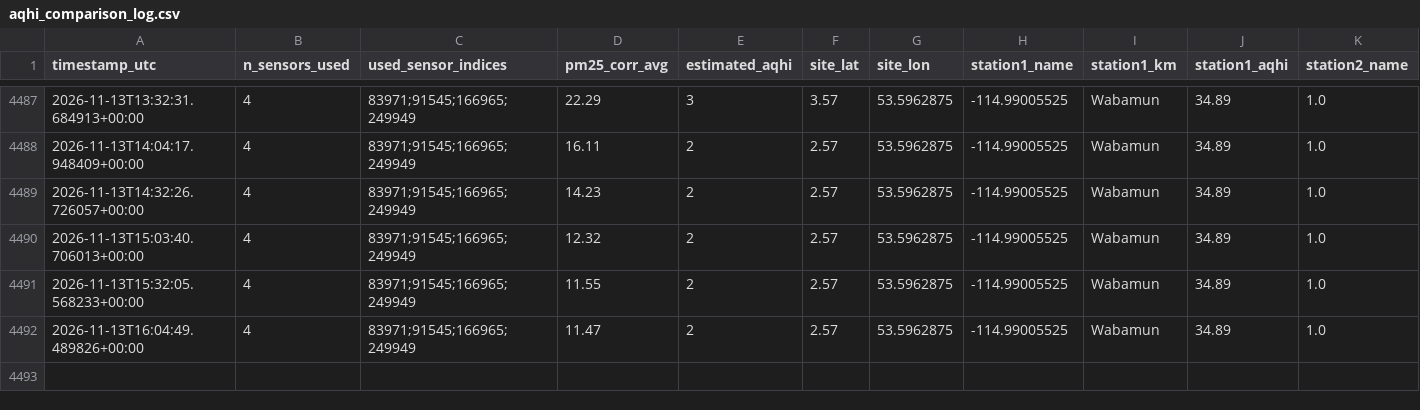
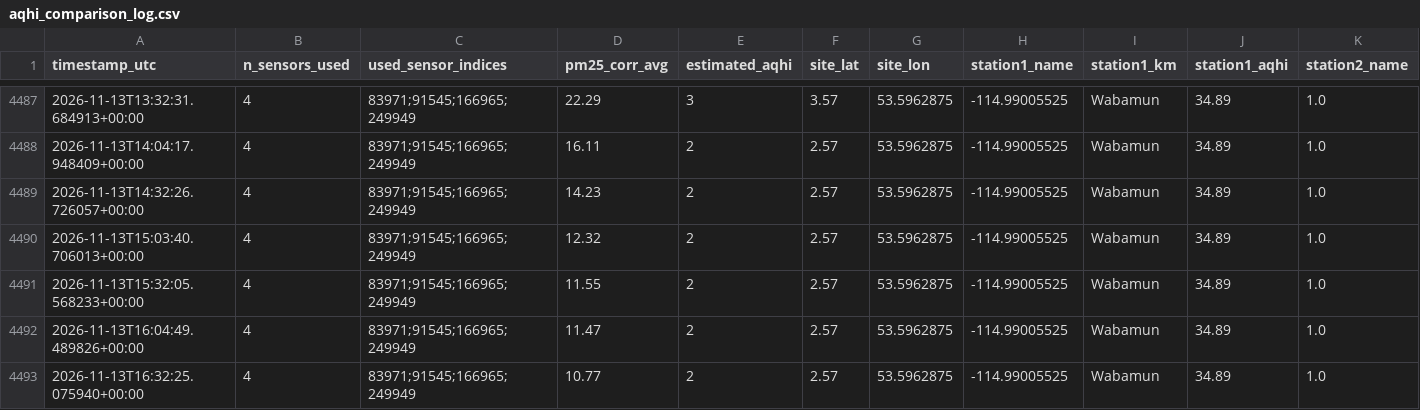
Before and after one commit to DKevinM/dk_LIFX, a CSV file: data/aqhi_comparison_log.csv, drawn as a sheet; only a part is shown, gaps mark what is left out; rows hold the shown columns only; the diff names each change by its address in the sheet, - before the commit and + after, or states it on an @@ line.

```diff
--- a/data/aqhi_comparison_log.csv
+++ b/data/aqhi_comparison_log.csv
+row 4493: 2026-11-13T16:32:25.075940+00:00 | 4 | 83971;91545;166965;249949 | 10.77 | 2 | 2.57 | 53.5962875 | -114.99005525 | Wabamun | 34.89 | 1.0
```
Also changed, not shown: 1 other file.
